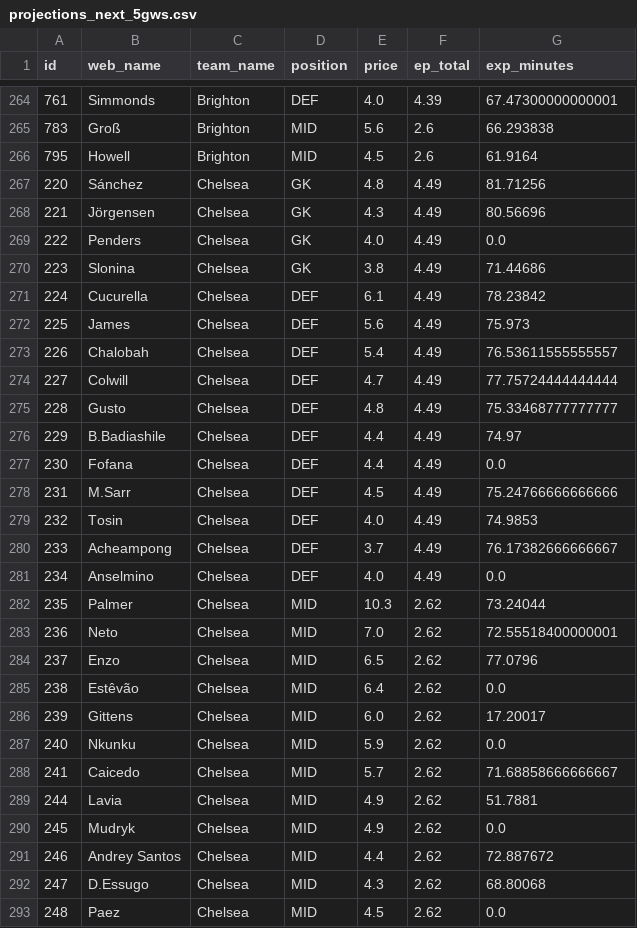
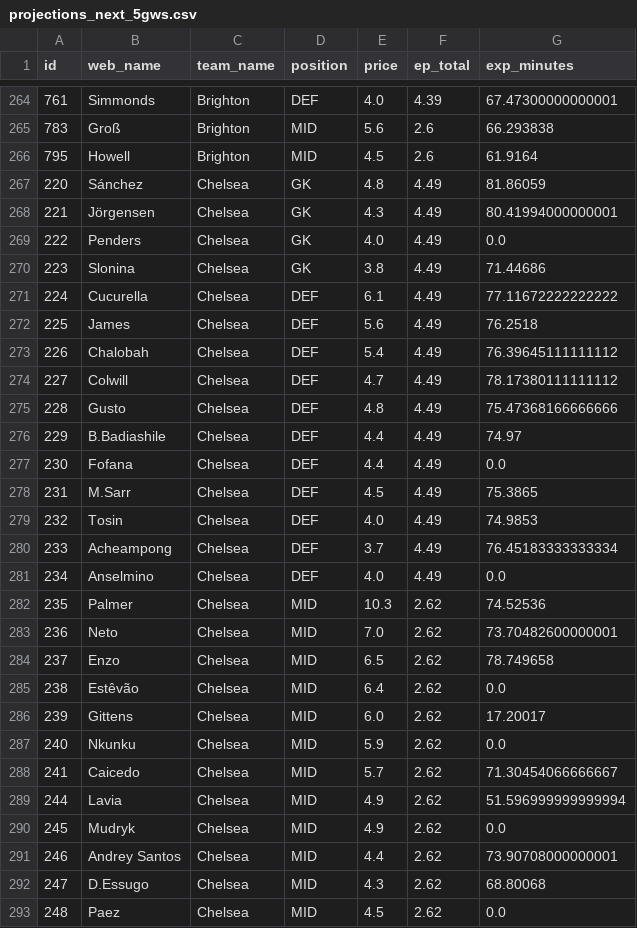
Before and after one commit to Willo-1982/fpl-analytics-advanced, a CSV file: data/cache/projections_next_5gws.csv, drawn as a sheet; only a part is shown, gaps mark what is left out; the diff covers the shown part only.

```diff
--- a/data/cache/projections_next_5gws.csv
+++ b/data/cache/projections_next_5gws.csv
@@ -266,20 +266,20 @@ id,web_name,team_name,position,price,ep_total,exp_minutes
 795,Howell,Brighton,MID,4.5,2.6,61.9164
-220,Sánchez,Chelsea,GK,4.8,4.49,81.71256
-221,Jörgensen,Chelsea,GK,4.3,4.49,80.56696
+220,Sánchez,Chelsea,GK,4.8,4.49,81.86059
+221,Jörgensen,Chelsea,GK,4.3,4.49,80.41994000000001
 222,Penders,Chelsea,GK,4.0,4.49,0.0
 223,Slonina,Chelsea,GK,3.8,4.49,71.44686
-224,Cucurella,Chelsea,DEF,6.1,4.49,78.23842
-225,James,Chelsea,DEF,5.6,4.49,75.973
-226,Chalobah,Chelsea,DEF,5.4,4.49,76.53611555555557
-227,Colwill,Chelsea,DEF,4.7,4.49,77.75724444444444
-228,Gusto,Chelsea,DEF,4.8,4.49,75.33468777777777
+224,Cucurella,Chelsea,DEF,6.1,4.49,77.11672222222222
+225,James,Chelsea,DEF,5.6,4.49,76.2518
+226,Chalobah,Chelsea,DEF,5.4,4.49,76.39645111111112
+227,Colwill,Chelsea,DEF,4.7,4.49,78.17380111111112
+228,Gusto,Chelsea,DEF,4.8,4.49,75.47368166666666
 229,B.Badiashile,Chelsea,DEF,4.4,4.49,74.97
 230,Fofana,Chelsea,DEF,4.4,4.49,0.0
-231,M.Sarr,Chelsea,DEF,4.5,4.49,75.24766666666666
+231,M.Sarr,Chelsea,DEF,4.5,4.49,75.3865
 232,Tosin,Chelsea,DEF,4.0,4.49,74.9853
-233,Acheampong,Chelsea,DEF,3.7,4.49,76.17382666666667
+233,Acheampong,Chelsea,DEF,3.7,4.49,76.45183333333334
 234,Anselmino,Chelsea,DEF,4.0,4.49,0.0
-235,Palmer,Chelsea,MID,10.3,2.62,73.24044
-236,Neto,Chelsea,MID,7.0,2.62,72.55518400000001
-237,Enzo,Chelsea,MID,6.5,2.62,77.0796
+235,Palmer,Chelsea,MID,10.3,2.62,74.52536
+236,Neto,Chelsea,MID,7.0,2.62,73.70482600000001
+237,Enzo,Chelsea,MID,6.5,2.62,78.749658
 238,Estêvão,Chelsea,MID,6.4,2.62,0.0
@@ -287,6 +287,6 @@ id,web_name,team_name,position,price,ep_total,exp_minutes
 240,Nkunku,Chelsea,MID,5.9,2.62,0.0
-241,Caicedo,Chelsea,MID,5.7,2.62,71.68858666666667
-244,Lavia,Chelsea,MID,4.9,2.62,51.7881
+241,Caicedo,Chelsea,MID,5.7,2.62,71.30454066666667
+244,Lavia,Chelsea,MID,4.9,2.62,51.596999999999994
 245,Mudryk,Chelsea,MID,4.9,2.62,0.0
-246,Andrey Santos,Chelsea,MID,4.4,2.62,72.887672
+246,Andrey Santos,Chelsea,MID,4.4,2.62,73.90708000000001
 247,D.Essugo,Chelsea,MID,4.3,2.62,68.80068
```
Also changed, not shown: 59 edited cells elsewhere in this file.
